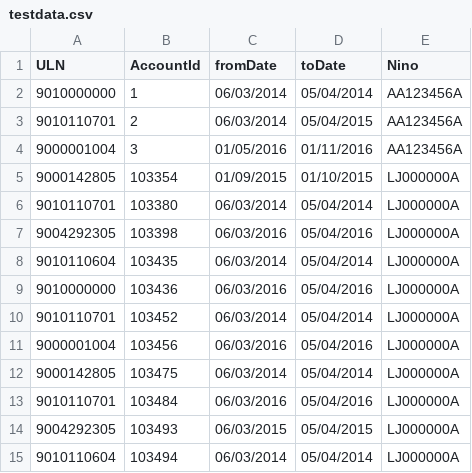
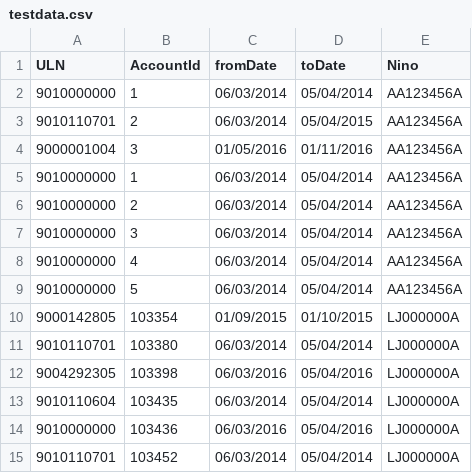
Before and after one commit to SkillsFundingAgency/das-employmentcheck, a CSV file: src/SFA.DAS.EmploymentCheck.DataSeeder/Files/testdata.csv, drawn as a sheet; only a part is shown; the shorter side is filled out with more unchanged rows; the diff names each change by its address in the sheet, - before the commit and + after, or states it on an @@ line.

```diff
--- a/src/SFA.DAS.EmploymentCheck.DataSeeder/Files/testdata.csv
+++ b/src/SFA.DAS.EmploymentCheck.DataSeeder/Files/testdata.csv
+row 5: 9010000000 | 1 | 06/03/2014 | 05/04/2014 | AA123456A
+row 6: 9010000000 | 2 | 06/03/2014 | 05/04/2014 | AA123456A
+row 7: 9010000000 | 3 | 06/03/2014 | 05/04/2014 | AA123456A
+row 8: 9010000000 | 4 | 06/03/2014 | 05/04/2014 | AA123456A
+row 9: 9010000000 | 5 | 06/03/2014 | 05/04/2014 | AA123456A
```
Also changed, not shown: 2 other files.
